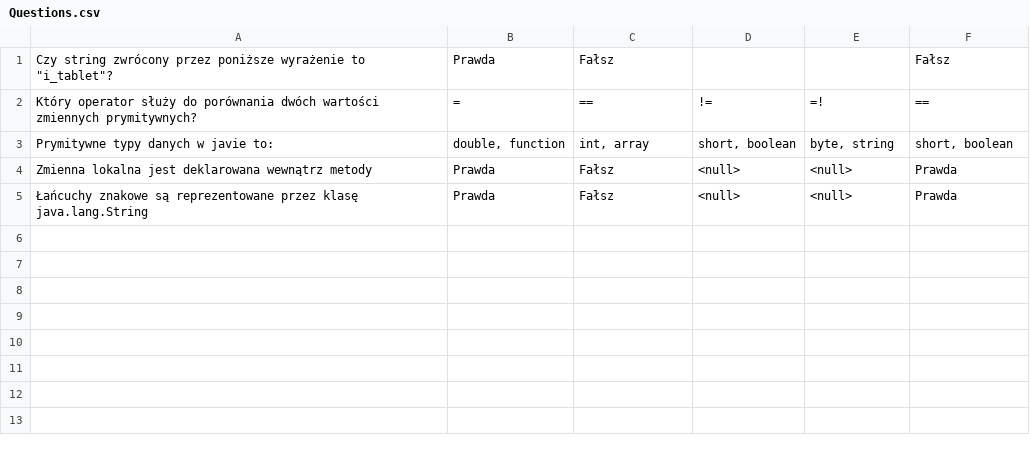
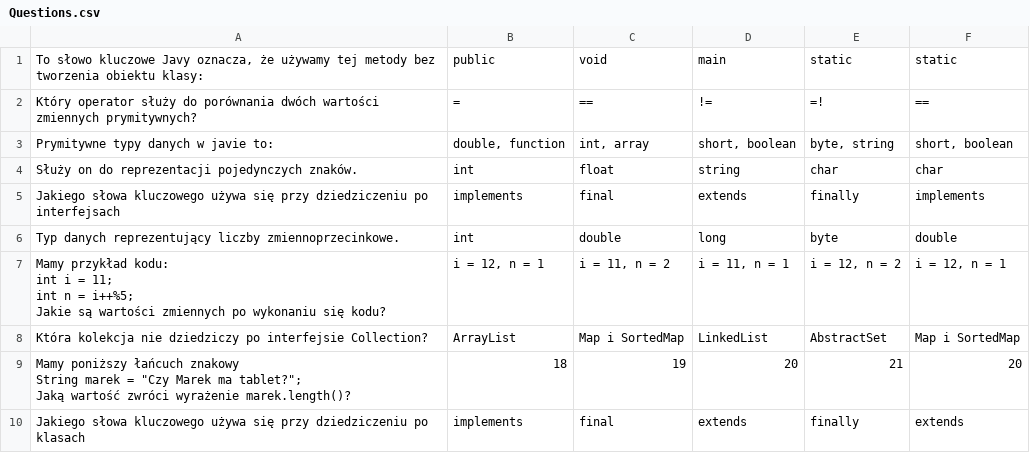
Before and after one commit to rufus7331/projekt_06_34319, a CSV file: Questions.csv, drawn as a sheet.

```diff
--- a/Questions.csv
+++ b/Questions.csv
@@ -1,5 +1,15 @@
-"Czy string zwrócony przez poniższe wyrażenie to ""i_tablet""?",Prawda,Fałsz,"","",Fałsz
+"To słowo kluczowe Javy oznacza, że używamy tej metody bez tworzenia obiektu klasy:",public,void,main,static,static
 Który operator służy do porównania dwóch wartości zmiennych prymitywnych?,=,==,!=,=!,==
 Prymitywne typy danych w javie to:,"double, function","int, array","short, boolean","byte, string","short, boolean"
-Zmienna lokalna jest deklarowana wewnątrz metody,Prawda,Fałsz,<null>,<null>,Prawda
-Łańcuchy znakowe są reprezentowane przez klasę java.lang.String,Prawda,Fałsz,<null>,<null>,Prawda
+Służy on do reprezentacji pojedynczych znaków.,int,float,string,char,char
+Jakiego słowa kluczowego używa się przy dziedziczeniu po interfejsach,implements,final,extends,finally,implements
+Typ danych reprezentujący liczby zmiennoprzecinkowe.,int,double,long,byte,double
+"Mamy przykład kodu:
+int i = 11;
+int n = i++%5;
+Jakie są wartości zmiennych po wykonaniu się kodu?","i = 12, n = 1","i = 11, n = 2","i = 11, n = 1","i = 12, n = 2","i = 12, n = 1"
+Która kolekcja nie dziedziczy po interfejsie Collection?,ArrayList,Map i SortedMap,LinkedList,AbstractSet,Map i SortedMap
+"Mamy poniższy łańcuch znakowy
+String marek = ""Czy Marek ma tablet?"";
+Jaką wartość zwróci wyrażenie marek.length()?",18,19,20,21,20
+Jakiego słowa kluczowego używa się przy dziedziczeniu po klasach,implements,final,extends,finally,extends
```
Also changed, not shown: 7 other files.
